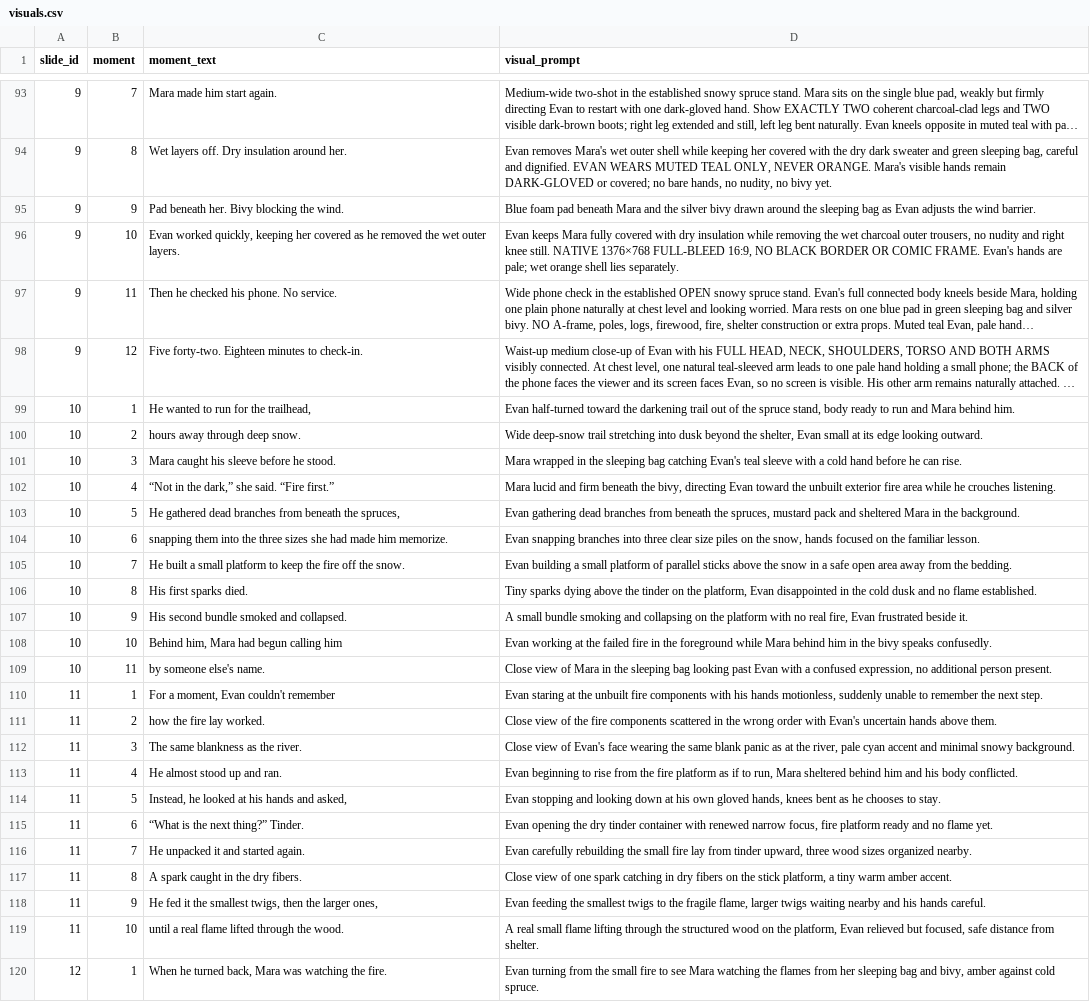
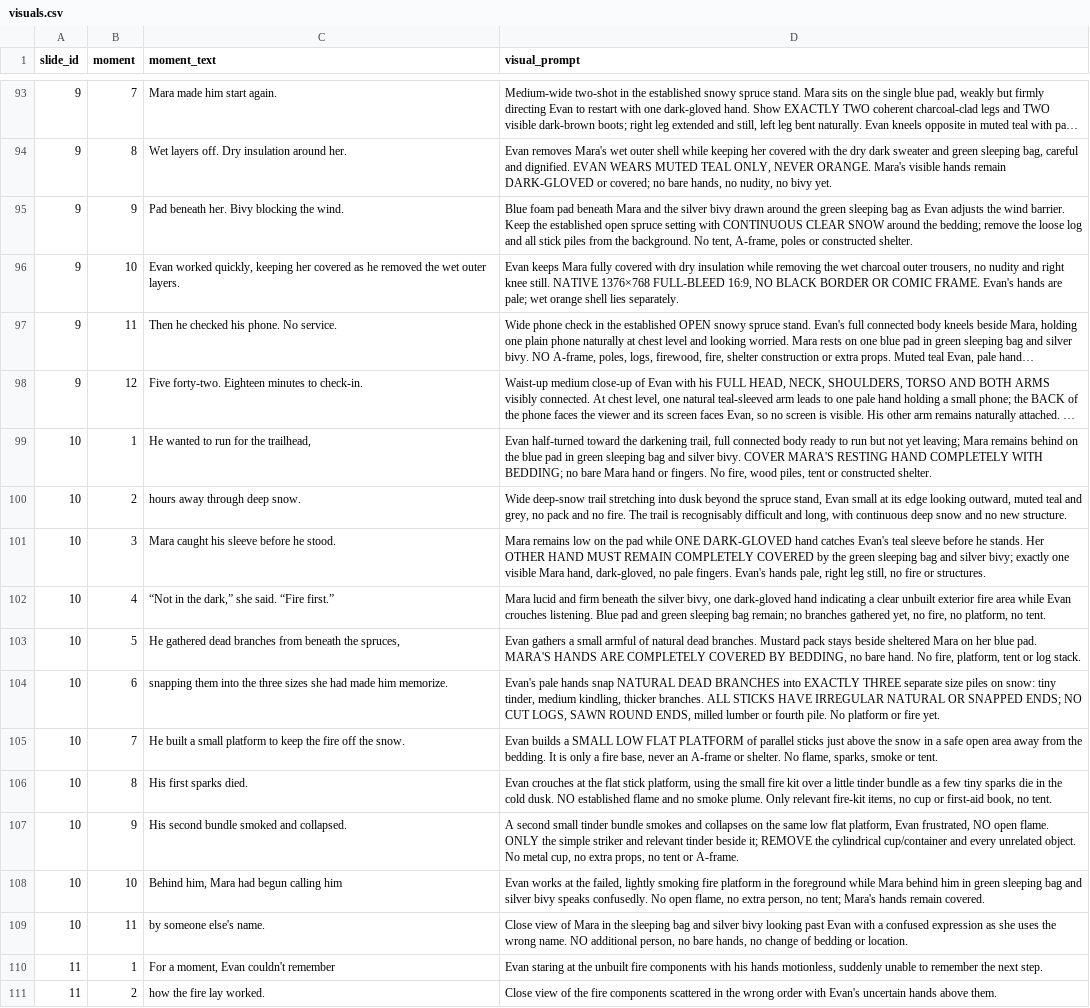
Before and after one commit to AsuraXP/Survival, a CSV file: examples/save_the_guide_part_01_video/visuals.csv, drawn as a sheet; only a part is shown, gaps mark what is left out; the shorter side is filled out with more unchanged rows; long unchanged cells end in …; the diff names each change by its address in the sheet, - before the commit and + after, or states it on an @@ line.

Commit message:
Audit shelter continuity and start fire decision frames
Co-authored-by: arena-agent <297053741+arena-agent@users.noreply.github.com>

```diff
--- a/examples/save_the_guide_part_01_video/visuals.csv
+++ b/examples/save_the_guide_part_01_video/visuals.csv
-D95 (visual_prompt): …around the sleeping bag as Evan adjusts the wind barrier.
+D95 (visual_prompt): …around the green sleeping bag as Evan adjusts the wind barrier. Keep the established open spruce setting with CONTINUOUS CLEAR SNOW around the bedding; remove the loose log and all stick piles from the background. No tent, A-frame, poles or constructed shelter.
-D99 (visual_prompt): …the darkening trail out of the spruce stand, body ready to run and Mara behind him.
+D99 (visual_prompt): …the darkening trail, full connected body ready to run but not yet leaving; Mara remains behind on the blue pad in green sleeping bag and silver bivy. COVER MARA'S RESTING HAND COMPLETELY WITH BEDDING; no bare Mara hand or fingers. No fire, wood piles, tent or constructed shelter.
-D100 (visual_prompt): …beyond the shelter, Evan small at its edge looking outward.
+D100 (visual_prompt): …beyond the spruce stand, Evan small at its edge looking outward, muted teal and grey, no pack and no fire. The trail is recognisably difficult and long, with continuous deep snow and no new structure.
-D101 (visual_prompt): Mara wrapped in the sleeping bag catching Evan's teal sleeve with a cold hand before he can rise.
+D101 (visual_prompt): Mara remains low on the pad while ONE DARK-GLOVED hand catches Evan's teal sleeve before he stands. Her OTHER HAND MUST REMAIN COMPLETELY COVERED by the green sleeping bag and silver bivy; exactly one visible Mara hand, dark-gloved, no pale fingers. Evan's hands pale, right leg still, no fire or structures.
-D102 (visual_prompt): …beneath the bivy, directing Evan toward the unbuilt exterior fire area while he crouches listening.
+D102 (visual_prompt): …beneath the silver bivy, one dark-gloved hand indicating a clear unbuilt exterior fire area while Evan crouches listening. Blue pad and green sleeping bag remain; no branches gathered yet, no fire, no platform, no tent.
-D103 (visual_prompt): Evan gathering dead branches from beneath the spruces, mustard pack and sheltered Mara in the background.
+D103 (visual_prompt): Evan gathers a small armful of natural dead branches. Mustard pack stays beside sheltered Mara on her blue pad. MARA'S HANDS ARE COMPLETELY COVERED BY BEDDING, no bare hand. No fire, platform, tent or log stack.
-D104 (visual_prompt): Evan snapping branches into three clear size piles on the snow, hands focused on the familiar lesson.
+D104 (visual_prompt): Evan's pale hands snap NATURAL DEAD BRANCHES into EXACTLY THREE separate size piles on snow: tiny tinder, medium kindling, thicker branches. ALL STICKS HAVE IRREGULAR NATURAL OR SNAPPED ENDS; NO CUT LOGS, SAWN ROUND ENDS, milled lumber or fourth pile. No platform or fire yet.
-D105 (visual_prompt): Evan building a small platform of parallel sticks above the snow in a safe open area away from the bedding.
+D105 (visual_prompt): Evan builds a SMALL LOW FLAT PLATFORM of parallel sticks just above the snow in a safe open area away from the bedding. It is only a fire base, never an A-frame or shelter. No flame, sparks, smoke or tent.
-D106 (visual_prompt): Tiny sparks dying above the tinder on the platform, Evan disappointed in the cold dusk and no flame established.
+D106 (visual_prompt): Evan crouches at the flat stick platform, using the small fire kit over a little tinder bundle as a few tiny sparks die in the cold dusk. NO established flame and no smoke plume. Only relevant fire-kit items, no cup or first-aid book, no tent.
-D107 (visual_prompt): A small bundle smoking and collapsing on the platform with no real fire, Evan frustrated beside it.
+D107 (visual_prompt): A second small tinder bundle smokes and collapses on the same low flat platform, Evan frustrated, NO open flame. ONLY the simple striker and relevant tinder beside it; REMOVE the cylindrical cup/container and every unrelated object. No metal cup, no extra props, no tent or A-frame.
-D108 (visual_prompt): Evan working at the failed fire in the foreground while Mara behind him in the bivy speaks confusedly.
+D108 (visual_prompt): Evan works at the failed, lightly smoking fire platform in the foreground while Mara behind him in green sleeping bag and silver bivy speaks confusedly. No open flame, no extra person, no tent; Mara's hands remain covered.
-D109 (visual_prompt): …sleeping bag looking past Evan with a confused expression, no additional person present.
+D109 (visual_prompt): …sleeping bag and silver bivy looking past Evan with a confused expression as she uses the wrong name. NO additional person, no bare hands, no change of bedding or location.
```
Also changed, not shown: 10 other files.
